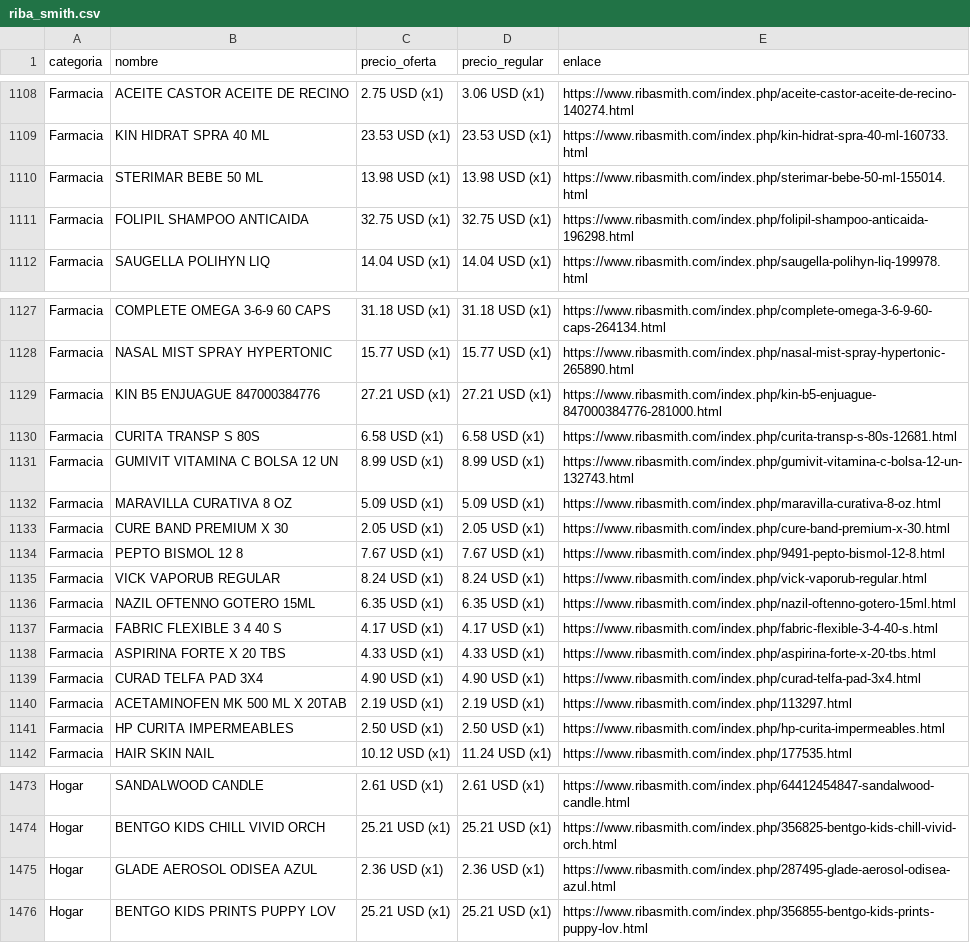
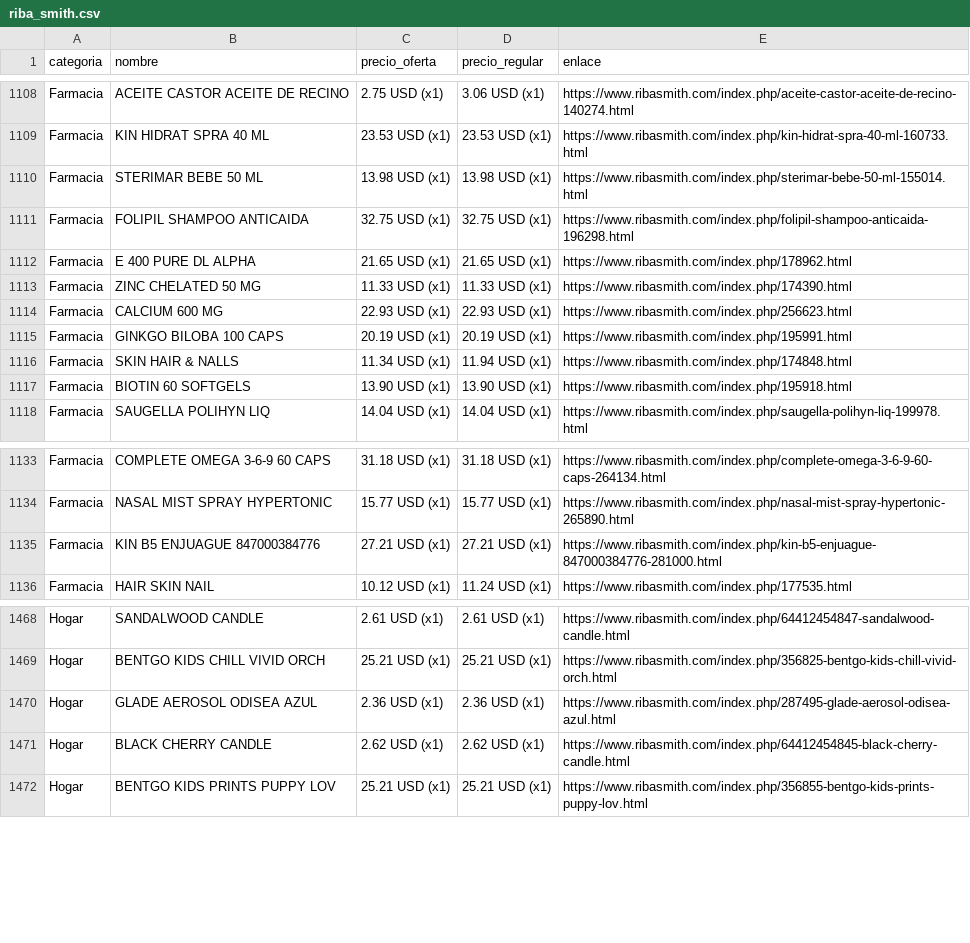
Before and after one commit to wayan-gg/precios, a CSV file: data/riba_smith.csv, drawn as a sheet; only a part is shown, gaps mark what is left out; the diff covers the shown part only.

```diff
--- a/data/riba_smith.csv
+++ b/data/riba_smith.csv
@@ -1111,2 +1111,8 @@ Farmacia,STERIMAR BEBE 50 ML,13.98 USD (x1),13.98 USD (x1),https://www.ribasmith
 Farmacia,FOLIPIL SHAMPOO ANTICAIDA,32.75 USD (x1),32.75 USD (x1),https://www.ribasmith.com/index.php/folipil-shampoo-anticaida-196298.html
+Farmacia,E 400 PURE DL ALPHA,21.65 USD (x1),21.65 USD (x1),https://www.ribasmith.com/index.php/178962.html
+Farmacia,ZINC CHELATED 50 MG,11.33 USD (x1),11.33 USD (x1),https://www.ribasmith.com/index.php/174390.html
+Farmacia,CALCIUM 600 MG,22.93 USD (x1),22.93 USD (x1),https://www.ribasmith.com/index.php/256623.html
+Farmacia,GINKGO BILOBA 100 CAPS,20.19 USD (x1),20.19 USD (x1),https://www.ribasmith.com/index.php/195991.html
+Farmacia,SKIN HAIR & NALLS,11.34 USD (x1),11.94 USD (x1),https://www.ribasmith.com/index.php/174848.html
+Farmacia,BIOTIN 60 SOFTGELS,13.90 USD (x1),13.90 USD (x1),https://www.ribasmith.com/index.php/195918.html
 Farmacia,SAUGELLA POLIHYN LIQ,14.04 USD (x1),14.04 USD (x1),https://www.ribasmith.com/index.php/saugella-polihyn-liq-199978.html
@@ -1129,14 +1135,2 @@ Farmacia,NASAL MIST SPRAY HYPERTONIC,15.77 USD (x1),15.77 USD (x1),https://www.r
 Farmacia,KIN B5 ENJUAGUE 847000384776,27.21 USD (x1),27.21 USD (x1),https://www.ribasmith.com/index.php/kin-b5-enjuague-847000384776-281000.html
-Farmacia,CURITA TRANSP S 80S,6.58 USD (x1),6.58 USD (x1),https://www.ribasmith.com/index.php/curita-transp-s-80s-12681.html
-Farmacia,GUMIVIT VITAMINA C BOLSA 12 UN,8.99 USD (x1),8.99 USD (x1),https://www.ribasmith.com/index.php/gumivit-vitamina-c-bolsa-12-un-132743.html
-Farmacia,MARAVILLA CURATIVA 8 OZ,5.09 USD (x1),5.09 USD (x1),https://www.ribasmith.com/index.php/maravilla-curativa-8-oz.html
-Farmacia,CURE BAND PREMIUM X 30,2.05 USD (x1),2.05 USD (x1),https://www.ribasmith.com/index.php/cure-band-premium-x-30.html
-Farmacia,PEPTO BISMOL 12 8,7.67 USD (x1),7.67 USD (x1),https://www.ribasmith.com/index.php/9491-pepto-bismol-12-8.html
-Farmacia,VICK VAPORUB REGULAR,8.24 USD (x1),8.24 USD (x1),https://www.ribasmith.com/index.php/vick-vaporub-regular.html
-Farmacia,NAZIL OFTENNO GOTERO 15ML,6.35 USD (x1),6.35 USD (x1),https://www.ribasmith.com/index.php/nazil-oftenno-gotero-15ml.html
-Farmacia,FABRIC FLEXIBLE 3 4 40 S,4.17 USD (x1),4.17 USD (x1),https://www.ribasmith.com/index.php/fabric-flexible-3-4-40-s.html
-Farmacia,ASPIRINA FORTE X 20 TBS,4.33 USD (x1),4.33 USD (x1),https://www.ribasmith.com/index.php/aspirina-forte-x-20-tbs.html
-Farmacia,CURAD TELFA PAD 3X4,4.90 USD (x1),4.90 USD (x1),https://www.ribasmith.com/index.php/curad-telfa-pad-3x4.html
-Farmacia,ACETAMINOFEN MK 500 ML X 20TAB,2.19 USD (x1),2.19 USD (x1),https://www.ribasmith.com/index.php/113297.html
-Farmacia,HP CURITA IMPERMEABLES,2.50 USD (x1),2.50 USD (x1),https://www.ribasmith.com/index.php/hp-curita-impermeables.html
 Farmacia,HAIR SKIN NAIL,10.12 USD (x1),11.24 USD (x1),https://www.ribasmith.com/index.php/177535.html
@@ -1475,2 +1470,3 @@ Hogar,BENTGO KIDS CHILL VIVID ORCH,25.21 USD (x1),25.21 USD (x1),https://www.rib
 Hogar,GLADE AEROSOL ODISEA AZUL,2.36 USD (x1),2.36 USD (x1),https://www.ribasmith.com/index.php/287495-glade-aerosol-odisea-azul.html
+Hogar,BLACK CHERRY CANDLE,2.62 USD (x1),2.62 USD (x1),https://www.ribasmith.com/index.php/64412454845-black-cherry-candle.html
 Hogar,BENTGO KIDS PRINTS PUPPY LOV,25.21 USD (x1),25.21 USD (x1),https://www.ribasmith.com/index.php/356855-bentgo-kids-prints-puppy-lov.html
```
Also changed, not shown: 2 added rows, 2 removed rows, 69 moved rows and 8 edited cells elsewhere in this file, data/elrey.csv, data/machetazo.csv, 2 other files.
